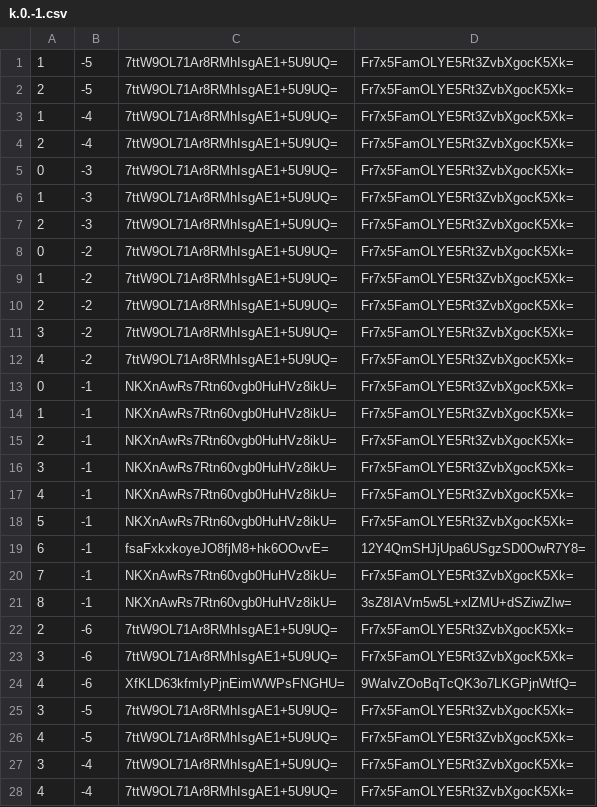
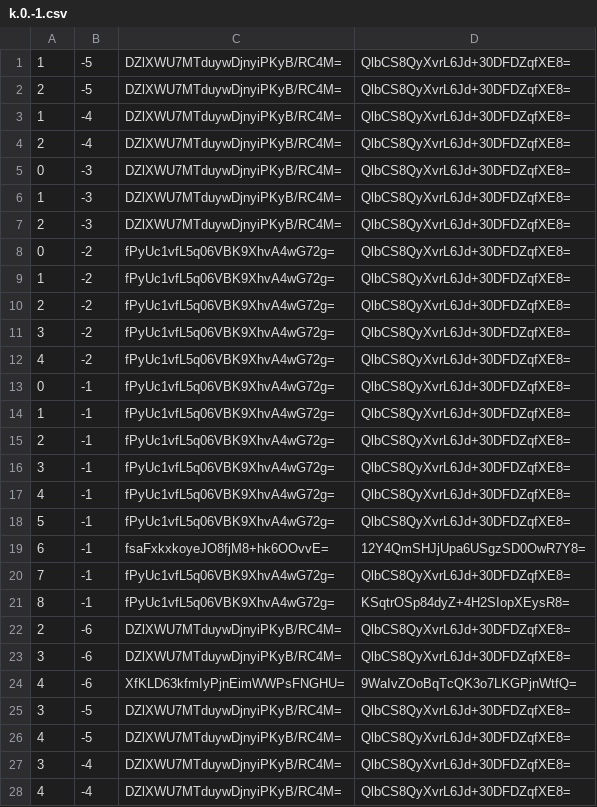
Before and after one commit to counterfitninja/chilled-end, a CSV file: tiles/zoom.-1/metadata/k.0.-1.csv, drawn as a sheet; only a part is shown; the diff covers the shown part only.

```diff
--- a/tiles/zoom.-1/metadata/k.0.-1.csv
+++ b/tiles/zoom.-1/metadata/k.0.-1.csv
@@ -1,28 +1,28 @@
-1,-5,7ttW9OL71Ar8RMhIsgAE1+5U9UQ=,Fr7x5FamOLYE5Rt3ZvbXgocK5Xk=
-2,-5,7ttW9OL71Ar8RMhIsgAE1+5U9UQ=,Fr7x5FamOLYE5Rt3ZvbXgocK5Xk=
-1,-4,7ttW9OL71Ar8RMhIsgAE1+5U9UQ=,Fr7x5FamOLYE5Rt3ZvbXgocK5Xk=
-2,-4,7ttW9OL71Ar8RMhIsgAE1+5U9UQ=,Fr7x5FamOLYE5Rt3ZvbXgocK5Xk=
-0,-3,7ttW9OL71Ar8RMhIsgAE1+5U9UQ=,Fr7x5FamOLYE5Rt3ZvbXgocK5Xk=
-1,-3,7ttW9OL71Ar8RMhIsgAE1+5U9UQ=,Fr7x5FamOLYE5Rt3ZvbXgocK5Xk=
-2,-3,7ttW9OL71Ar8RMhIsgAE1+5U9UQ=,Fr7x5FamOLYE5Rt3ZvbXgocK5Xk=
-0,-2,7ttW9OL71Ar8RMhIsgAE1+5U9UQ=,Fr7x5FamOLYE5Rt3ZvbXgocK5Xk=
-1,-2,7ttW9OL71Ar8RMhIsgAE1+5U9UQ=,Fr7x5FamOLYE5Rt3ZvbXgocK5Xk=
-2,-2,7ttW9OL71Ar8RMhIsgAE1+5U9UQ=,Fr7x5FamOLYE5Rt3ZvbXgocK5Xk=
-3,-2,7ttW9OL71Ar8RMhIsgAE1+5U9UQ=,Fr7x5FamOLYE5Rt3ZvbXgocK5Xk=
-4,-2,7ttW9OL71Ar8RMhIsgAE1+5U9UQ=,Fr7x5FamOLYE5Rt3ZvbXgocK5Xk=
-0,-1,NKXnAwRs7Rtn60vgb0HuHVz8ikU=,Fr7x5FamOLYE5Rt3ZvbXgocK5Xk=
-1,-1,NKXnAwRs7Rtn60vgb0HuHVz8ikU=,Fr7x5FamOLYE5Rt3ZvbXgocK5Xk=
-2,-1,NKXnAwRs7Rtn60vgb0HuHVz8ikU=,Fr7x5FamOLYE5Rt3ZvbXgocK5Xk=
-3,-1,NKXnAwRs7Rtn60vgb0HuHVz8ikU=,Fr7x5FamOLYE5Rt3ZvbXgocK5Xk=
-4,-1,NKXnAwRs7Rtn60vgb0HuHVz8ikU=,Fr7x5FamOLYE5Rt3ZvbXgocK5Xk=
-5,-1,NKXnAwRs7Rtn60vgb0HuHVz8ikU=,Fr7x5FamOLYE5Rt3ZvbXgocK5Xk=
+1,-5,DZlXWU7MTduywDjnyiPKyB/RC4M=,QlbCS8QyXvrL6Jd+30DFDZqfXE8=
+2,-5,DZlXWU7MTduywDjnyiPKyB/RC4M=,QlbCS8QyXvrL6Jd+30DFDZqfXE8=
+1,-4,DZlXWU7MTduywDjnyiPKyB/RC4M=,QlbCS8QyXvrL6Jd+30DFDZqfXE8=
+2,-4,DZlXWU7MTduywDjnyiPKyB/RC4M=,QlbCS8QyXvrL6Jd+30DFDZqfXE8=
+0,-3,DZlXWU7MTduywDjnyiPKyB/RC4M=,QlbCS8QyXvrL6Jd+30DFDZqfXE8=
+1,-3,DZlXWU7MTduywDjnyiPKyB/RC4M=,QlbCS8QyXvrL6Jd+30DFDZqfXE8=
+2,-3,DZlXWU7MTduywDjnyiPKyB/RC4M=,QlbCS8QyXvrL6Jd+30DFDZqfXE8=
+0,-2,fPyUc1vfL5q06VBK9XhvA4wG72g=,QlbCS8QyXvrL6Jd+30DFDZqfXE8=
+1,-2,fPyUc1vfL5q06VBK9XhvA4wG72g=,QlbCS8QyXvrL6Jd+30DFDZqfXE8=
+2,-2,fPyUc1vfL5q06VBK9XhvA4wG72g=,QlbCS8QyXvrL6Jd+30DFDZqfXE8=
+3,-2,fPyUc1vfL5q06VBK9XhvA4wG72g=,QlbCS8QyXvrL6Jd+30DFDZqfXE8=
+4,-2,fPyUc1vfL5q06VBK9XhvA4wG72g=,QlbCS8QyXvrL6Jd+30DFDZqfXE8=
+0,-1,fPyUc1vfL5q06VBK9XhvA4wG72g=,QlbCS8QyXvrL6Jd+30DFDZqfXE8=
+1,-1,fPyUc1vfL5q06VBK9XhvA4wG72g=,QlbCS8QyXvrL6Jd+30DFDZqfXE8=
+2,-1,fPyUc1vfL5q06VBK9XhvA4wG72g=,QlbCS8QyXvrL6Jd+30DFDZqfXE8=
+3,-1,fPyUc1vfL5q06VBK9XhvA4wG72g=,QlbCS8QyXvrL6Jd+30DFDZqfXE8=
+4,-1,fPyUc1vfL5q06VBK9XhvA4wG72g=,QlbCS8QyXvrL6Jd+30DFDZqfXE8=
+5,-1,fPyUc1vfL5q06VBK9XhvA4wG72g=,QlbCS8QyXvrL6Jd+30DFDZqfXE8=
 6,-1,fsaFxkxkoyeJO8fjM8+hk6OOvvE=,12Y4QmSHJjUpa6USgzSD0OwR7Y8=
-7,-1,NKXnAwRs7Rtn60vgb0HuHVz8ikU=,Fr7x5FamOLYE5Rt3ZvbXgocK5Xk=
-8,-1,NKXnAwRs7Rtn60vgb0HuHVz8ikU=,3sZ8IAVm5w5L+xlZMU+dSZiwZIw=
-2,-6,7ttW9OL71Ar8RMhIsgAE1+5U9UQ=,Fr7x5FamOLYE5Rt3ZvbXgocK5Xk=
-3,-6,7ttW9OL71Ar8RMhIsgAE1+5U9UQ=,Fr7x5FamOLYE5Rt3ZvbXgocK5Xk=
+7,-1,fPyUc1vfL5q06VBK9XhvA4wG72g=,QlbCS8QyXvrL6Jd+30DFDZqfXE8=
+8,-1,fPyUc1vfL5q06VBK9XhvA4wG72g=,KSqtrOSp84dyZ+4H2SIopXEysR8=
+2,-6,DZlXWU7MTduywDjnyiPKyB/RC4M=,QlbCS8QyXvrL6Jd+30DFDZqfXE8=
+3,-6,DZlXWU7MTduywDjnyiPKyB/RC4M=,QlbCS8QyXvrL6Jd+30DFDZqfXE8=
 4,-6,XfKLD63kfmIyPjnEimWWPsFNGHU=,9WaIvZOoBqTcQK3o7LKGPjnWtfQ=
-3,-5,7ttW9OL71Ar8RMhIsgAE1+5U9UQ=,Fr7x5FamOLYE5Rt3ZvbXgocK5Xk=
-4,-5,7ttW9OL71Ar8RMhIsgAE1+5U9UQ=,Fr7x5FamOLYE5Rt3ZvbXgocK5Xk=
-3,-4,7ttW9OL71Ar8RMhIsgAE1+5U9UQ=,Fr7x5FamOLYE5Rt3ZvbXgocK5Xk=
-4,-4,7ttW9OL71Ar8RMhIsgAE1+5U9UQ=,Fr7x5FamOLYE5Rt3ZvbXgocK5Xk=
+3,-5,DZlXWU7MTduywDjnyiPKyB/RC4M=,QlbCS8QyXvrL6Jd+30DFDZqfXE8=
+4,-5,DZlXWU7MTduywDjnyiPKyB/RC4M=,QlbCS8QyXvrL6Jd+30DFDZqfXE8=
+3,-4,DZlXWU7MTduywDjnyiPKyB/RC4M=,QlbCS8QyXvrL6Jd+30DFDZqfXE8=
+4,-4,DZlXWU7MTduywDjnyiPKyB/RC4M=,QlbCS8QyXvrL6Jd+30DFDZqfXE8=
```
Also changed, not shown: 84 edited cells elsewhere in this file, tiles/zoom.-1/metadata/k.-1.-1.csv, tiles/zoom.-1/metadata/k.-1.0.csv, 31 other files.
